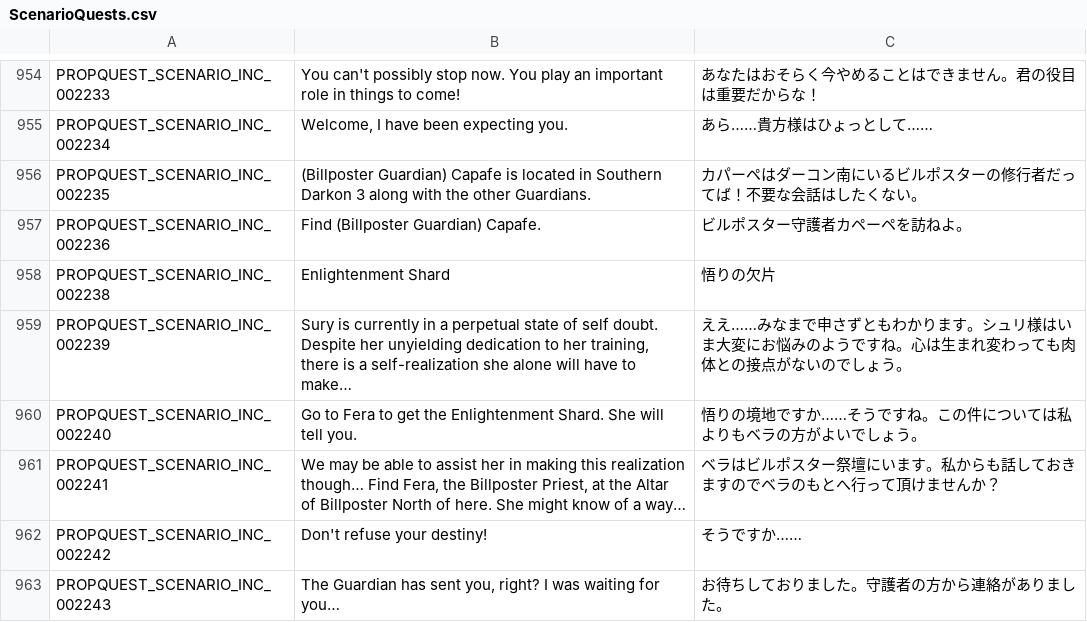
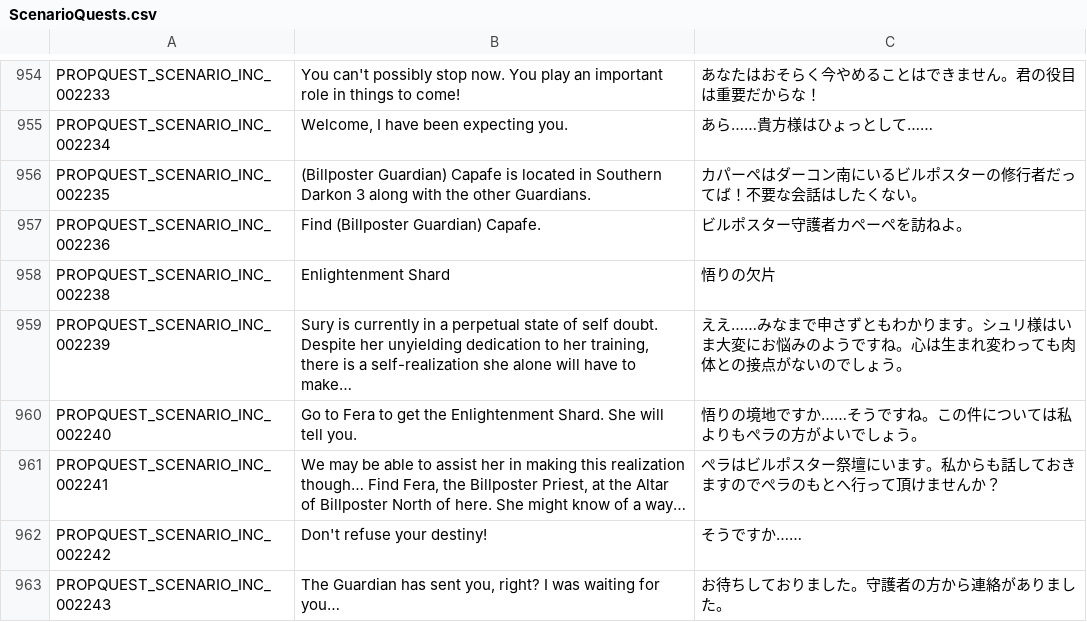
Before and after one commit to rica-augur/Flyff-Universe-Translations, a CSV file: Japanese/ScenarioQuests.csv, drawn as a sheet; only a part is shown, gaps mark what is left out; the diff covers the shown part only.

```diff
--- a/Japanese/ScenarioQuests.csv
+++ b/Japanese/ScenarioQuests.csv
@@ -959,4 +959,4 @@ PROPQUEST_SCENARIO_INC_002238,Enlightenment Shard,悟りの欠片
 PROPQUEST_SCENARIO_INC_002239,"Sury is currently in a perpetual state of self doubt. Despite her unyielding dedication to her training, there is a self-realization she alone will have to make…",ええ……みなまで申さずともわかります。シュリ様はいま大変にお悩みのようですね。心は生まれ変わっても肉体との接点がないのでしょう。
-PROPQUEST_SCENARIO_INC_002240,Go to Fera to get the Enlightenment Shard. She will tell you.,悟りの境地ですか……そうですね。この件については私よりもベラの方がよいでしょう。
-PROPQUEST_SCENARIO_INC_002241,"We may be able to assist her in making this realization though… Find Fera, the Billposter Priest, at the Altar of Billposter North of here. She might know of a way…",ベラはビルポスター祭壇にいます。私からも話しておきますのでベラのもとへ行って頂けませんか？
+PROPQUEST_SCENARIO_INC_002240,Go to Fera to get the Enlightenment Shard. She will tell you.,悟りの境地ですか……そうですね。この件については私よりもぺラの方がよいでしょう。
+PROPQUEST_SCENARIO_INC_002241,"We may be able to assist her in making this realization though… Find Fera, the Billposter Priest, at the Altar of Billposter North of here. She might know of a way…",ぺラはビルポスター祭壇にいます。私からも話しておきますのでぺラのもとへ行って頂けませんか？
 PROPQUEST_SCENARIO_INC_002242,Don't refuse your destiny!,そうですか……
```
Also changed, not shown: 10 edited cells elsewhere in this file, Japanese/Characters.csv, Japanese/Quests.csv, 1 other file.
